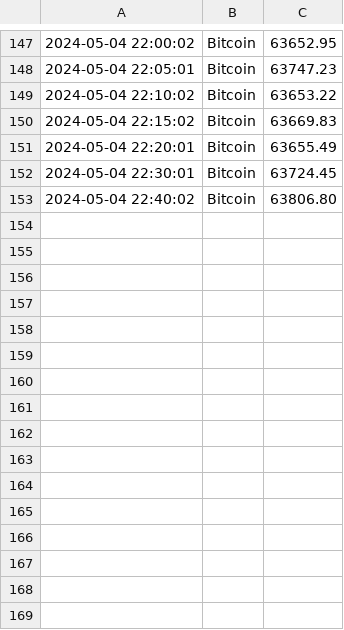
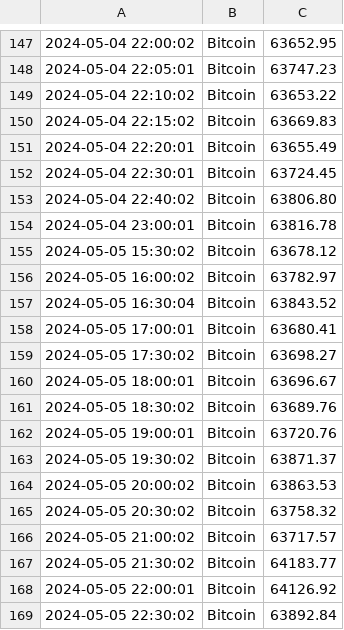
Before and after one commit to Asurola/linuxCoursework, a CSV file: cryptocurrency_data.csv, drawn as a sheet; only a part is shown, gaps mark what is left out.

```diff
--- a/cryptocurrency_data.csv
+++ b/cryptocurrency_data.csv
@@ -153 +153,17 @@
 2024-05-04 22:40:02,Bitcoin,63806.80
+2024-05-04 23:00:01,Bitcoin,63816.78
+2024-05-05 15:30:02,Bitcoin,63678.12
+2024-05-05 16:00:02,Bitcoin,63782.97
+2024-05-05 16:30:04,Bitcoin,63843.52
+2024-05-05 17:00:01,Bitcoin,63680.41
+2024-05-05 17:30:02,Bitcoin,63698.27
+2024-05-05 18:00:01,Bitcoin,63696.67
+2024-05-05 18:30:02,Bitcoin,63689.76
+2024-05-05 19:00:01,Bitcoin,63720.76
+2024-05-05 19:30:02,Bitcoin,63871.37
+2024-05-05 20:00:02,Bitcoin,63863.53
+2024-05-05 20:30:02,Bitcoin,63758.32
+2024-05-05 21:00:02,Bitcoin,63717.57
+2024-05-05 21:30:02,Bitcoin,64183.77
+2024-05-05 22:00:01,Bitcoin,64126.92
+2024-05-05 22:30:02,Bitcoin,63892.84
```
Also changed, not shown: cryptocurrency_data3.csv, 2 other files.
